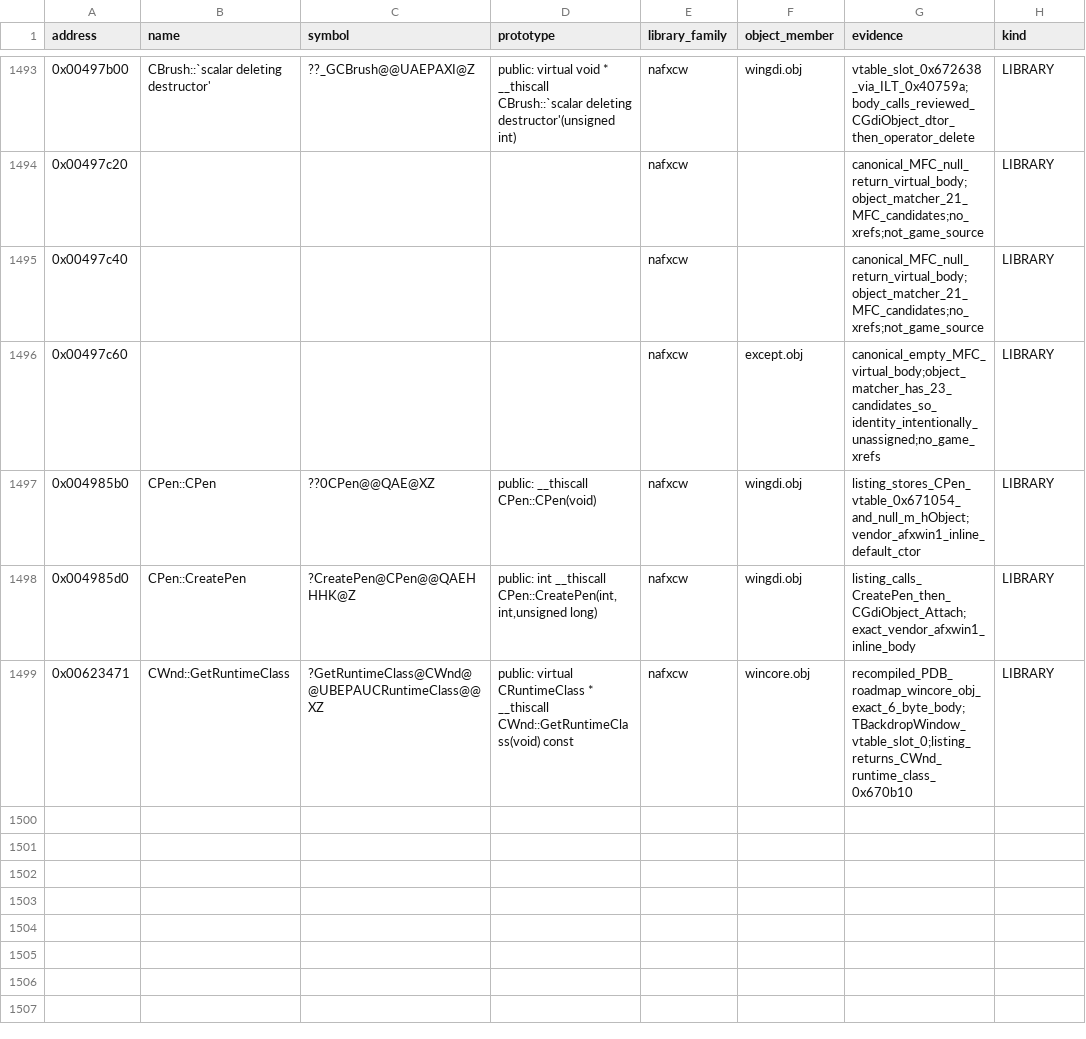
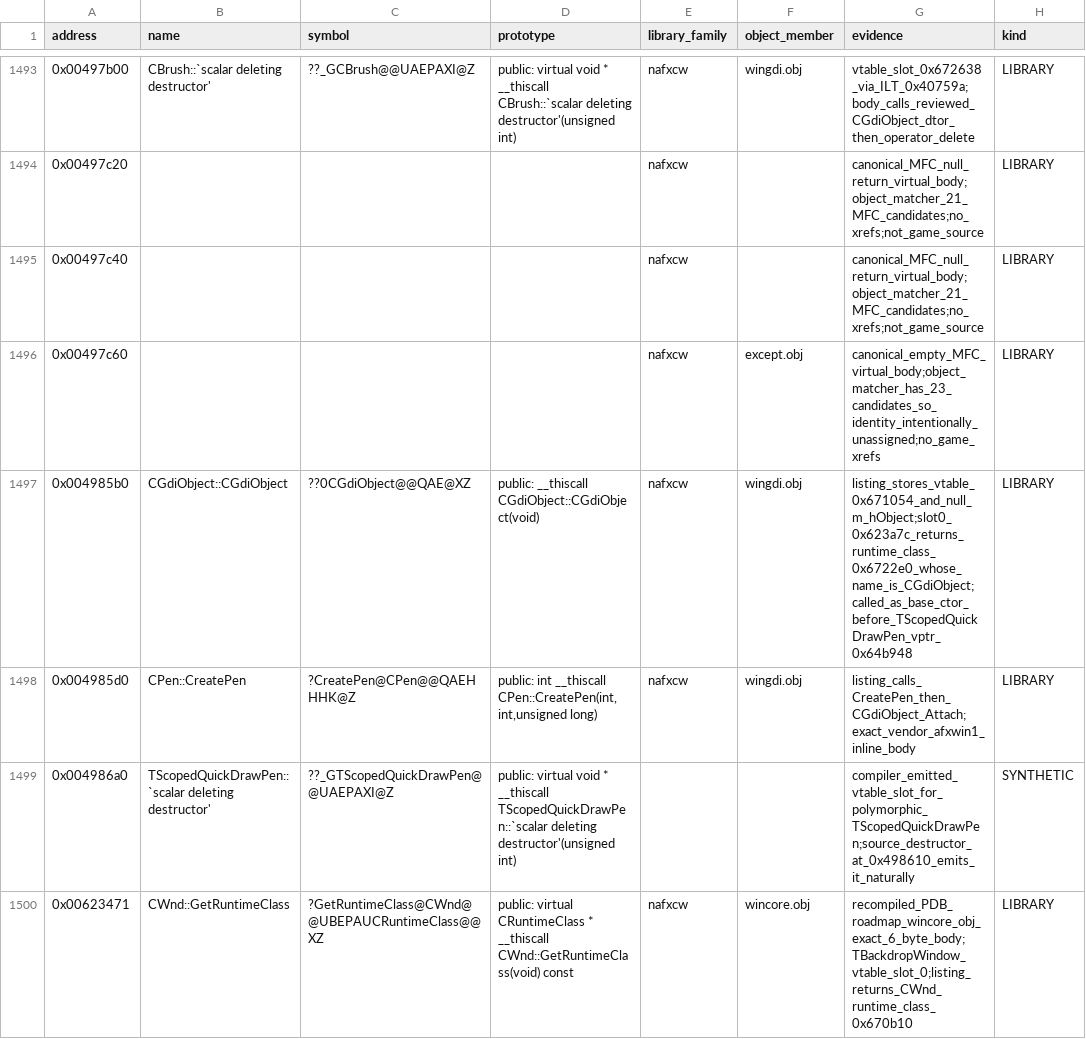
Before and after one commit to agluszak/imperialism-decomp, a CSV file: config/reviewed_library_identities.csv, drawn as a sheet; only a part is shown, gaps mark what is left out.

Commit message:
Recover scoped QuickDraw drawing helpers
Model the real scoped brush and pen objects, port the remaining region and oval drawing paths, and correct the GDI/compiler entity classifications from runtime-class and vtable evidence.\n\nVerified with agent-check, stackcmp on the recovered frames, all non-runtime precommit stages, and an isolated 7/7 PR runtime suite. Stats gain one paired function with no function regressions.

```diff
--- a/config/reviewed_library_identities.csv
+++ b/config/reviewed_library_identities.csv
@@ -1496,4 +1496,5 @@ address|name|symbol|prototype|library_family|object_member|evidence|kind
 0x00497c60||||nafxcw|except.obj|canonical_empty_MFC_virtual_body;object_matcher_has_23_candidates_so_identity_intentionally_unassigned;no_game_xrefs|LIBRARY
-0x004985b0|CPen::CPen|??0CPen@@QAE@XZ|public: __thiscall CPen::CPen(void)|nafxcw|wingdi.obj|listing_stores_CPen_vtable_0x671054_and_null_m_hObject;vendor_afxwin1_inline_default_ctor|LIBRARY
+0x004985b0|CGdiObject::CGdiObject|??0CGdiObject@@QAE@XZ|public: __thiscall CGdiObject::CGdiObject(void)|nafxcw|wingdi.obj|listing_stores_vtable_0x671054_and_null_m_hObject;slot0_0x623a7c_returns_runtime_class_0x6722e0_whose_name_is_CGdiObject;called_as_base_ctor_before_TScopedQuickDrawPen_vptr_0x64b948|LIBRARY
 0x004985d0|CPen::CreatePen|?CreatePen@CPen@@QAEHHHK@Z|public: int __thiscall CPen::CreatePen(int,int,unsigned long)|nafxcw|wingdi.obj|listing_calls_CreatePen_then_CGdiObject_Attach;exact_vendor_afxwin1_inline_body|LIBRARY
+0x004986a0|TScopedQuickDrawPen::`scalar deleting destructor'|??_GTScopedQuickDrawPen@@UAEPAXI@Z|public: virtual void * __thiscall TScopedQuickDrawPen::`scalar deleting destructor'(unsigned int)|||compiler_emitted_vtable_slot_for_polymorphic_TScopedQuickDrawPen;source_destructor_at_0x498610_emits_it_naturally|SYNTHETIC
 0x00623471|CWnd::GetRuntimeClass|?GetRuntimeClass@CWnd@@UBEPAUCRuntimeClass@@XZ|public: virtual CRuntimeClass * __thiscall CWnd::GetRuntimeClass(void) const|nafxcw|wincore.obj|recompiled_PDB_roadmap_wincore_obj_exact_6_byte_body;TBackdropWindow_vtable_slot_0;listing_returns_CWnd_runtime_class_0x670b10|LIBRARY
```
Also changed, not shown: 10 other files.
